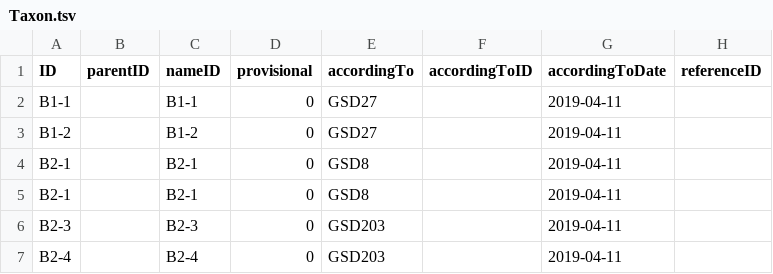
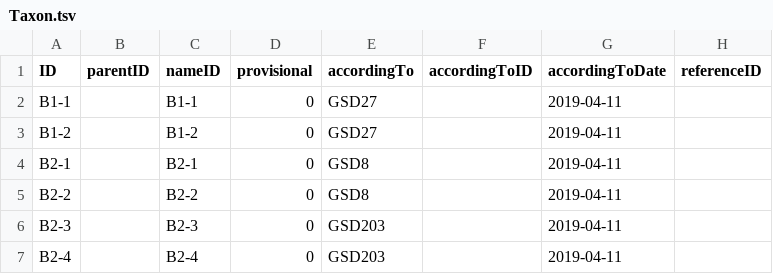
Before and after one commit to Sp2000/data-unit-tests, a TSV file: duplicates/Taxon.tsv, drawn as a sheet; only a part is shown; the diff names each change by its address in the sheet, - before the commit and + after, or states it on an @@ line.

```diff
--- a/duplicates/Taxon.tsv
+++ b/duplicates/Taxon.tsv
-A5 (ID): B2-1
+A5 (ID): B2-2
-C5 (nameID): B2-1
+C5 (nameID): B2-2
```
Also changed, not shown: 2 other files.
